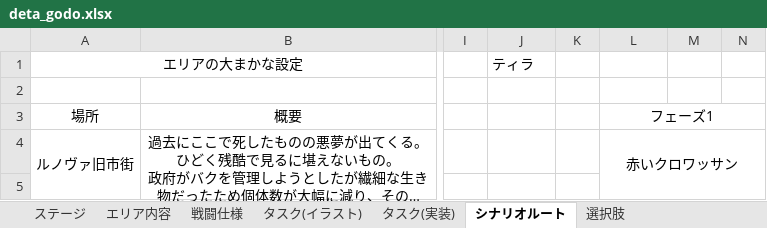
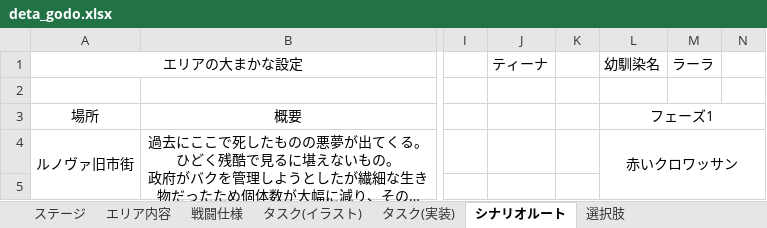
Before and after one commit to rainrumi/GJGJ_2605, an Excel workbook: resource/deta_godo.xlsx, sheet シナリオルート, drawn as a sheet; only a part is shown, gaps mark what is left out; long unchanged cells end in …; values as stored, in another font and other column widths than the file's, no borders; the diff names each change by its address in the sheet, - before the commit and + after, or states it on an @@ line.

```diff
--- a/resource/deta_godo.xlsx (sheet シナリオルート)
+++ b/resource/deta_godo.xlsx (sheet シナリオルート)
-J1: ティラ
+J1: ティーナ
-L1: (empty)
+L1: 幼馴染名
-M1: (empty)
+M1: ラーラ
```
Also changed, not shown: 52 other files.
